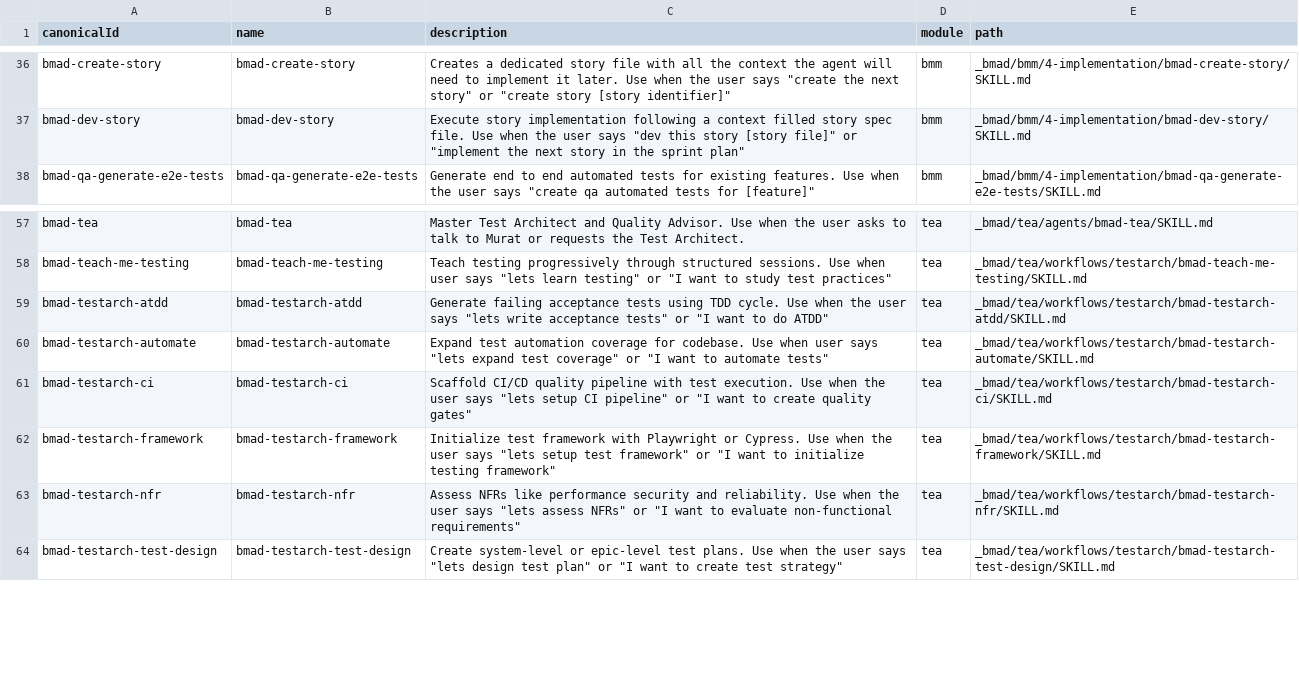
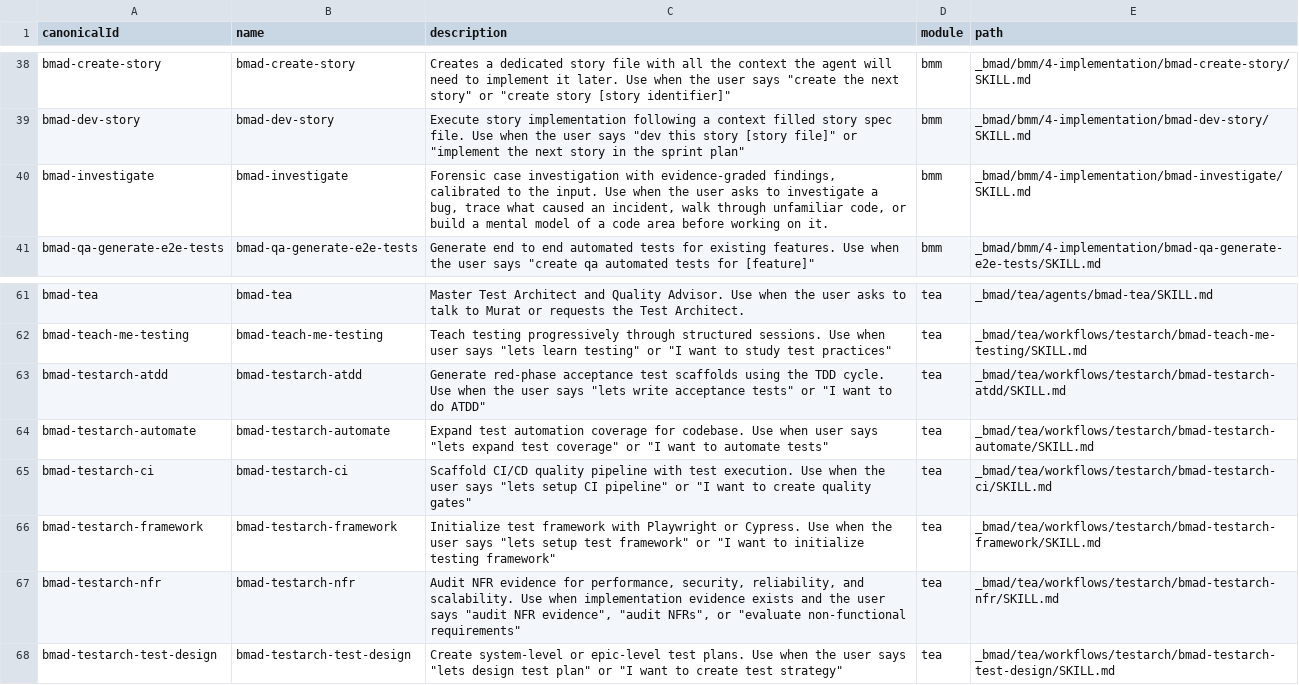
Before and after one commit to plamarque/hatcast, a CSV file: _bmad/_config/skill-manifest.csv, drawn as a sheet; only a part is shown, gaps mark what is left out; the diff covers the shown part only.

```diff
--- a/_bmad/_config/skill-manifest.csv
+++ b/_bmad/_config/skill-manifest.csv
@@ -37,2 +39,3 @@ canonicalId,name,description,module,path
 "bmad-dev-story","bmad-dev-story","Execute story implementation following a context filled story spec file. Use when the user says ""dev this story [story file]"" or ""implement the next story in the sprint plan""","bmm","_bmad/bmm/4-implementation/bmad-dev-story/SKILL.md"
+"bmad-investigate","bmad-investigate","Forensic case investigation with evidence-graded findings, calibrated to the input. Use when the user asks to investigate a bug, trace what caused an incident, walk through unfamiliar code, or build a mental model of a code area before working on it.","bmm","_bmad/bmm/4-implementation/bmad-investigate/SKILL.md"
 "bmad-qa-generate-e2e-tests","bmad-qa-generate-e2e-tests","Generate end to end automated tests for existing features. Use when the user says ""create qa automated tests for [feature]""","bmm","_bmad/bmm/4-implementation/bmad-qa-generate-e2e-tests/SKILL.md"
@@ -58,3 +62,3 @@ canonicalId,name,description,module,path
 "bmad-teach-me-testing","bmad-teach-me-testing","Teach testing progressively through structured sessions. Use when user says ""lets learn testing"" or ""I want to study test practices""","tea","_bmad/tea/workflows/testarch/bmad-teach-me-testing/SKILL.md"
-"bmad-testarch-atdd","bmad-testarch-atdd","Generate failing acceptance tests using TDD cycle. Use when the user says ""lets write acceptance tests"" or ""I want to do ATDD""","tea","_bmad/tea/workflows/testarch/bmad-testarch-atdd/SKILL.md"
+"bmad-testarch-atdd","bmad-testarch-atdd","Generate red-phase acceptance test scaffolds using the TDD cycle. Use when the user says ""lets write acceptance tests"" or ""I want to do ATDD""","tea","_bmad/tea/workflows/testarch/bmad-testarch-atdd/SKILL.md"
 "bmad-testarch-automate","bmad-testarch-automate","Expand test automation coverage for codebase. Use when user says ""lets expand test coverage"" or ""I want to automate tests""","tea","_bmad/tea/workflows/testarch/bmad-testarch-automate/SKILL.md"
@@ -62,3 +66,3 @@ canonicalId,name,description,module,path
 "bmad-testarch-framework","bmad-testarch-framework","Initialize test framework with Playwright or Cypress. Use when the user says ""lets setup test framework"" or ""I want to initialize testing framework""","tea","_bmad/tea/workflows/testarch/bmad-testarch-framework/SKILL.md"
-"bmad-testarch-nfr","bmad-testarch-nfr","Assess NFRs like performance security and reliability. Use when the user says ""lets assess NFRs"" or ""I want to evaluate non-functional requirements""","tea","_bmad/tea/workflows/testarch/bmad-testarch-nfr/SKILL.md"
+"bmad-testarch-nfr","bmad-testarch-nfr","Audit NFR evidence for performance, security, reliability, and scalability. Use when implementation evidence exists and the user says ""audit NFR evidence"", ""audit NFRs"", or ""evaluate non-functional requirements""","tea","_bmad/tea/workflows/testarch/bmad-testarch-nfr/SKILL.md"
 "bmad-testarch-test-design","bmad-testarch-test-design","Create system-level or epic-level test plans. Use when the user says ""lets design test plan"" or ""I want to create test strategy""","tea","_bmad/tea/workflows/testarch/bmad-testarch-test-design/SKILL.md"
```
Also changed, not shown: 5 added rows, 2 removed rows and 5 edited cells elsewhere in this file, _bmad/_config/bmad-help.csv, _bmad/bmm/module-help.csv, 20 other files.
